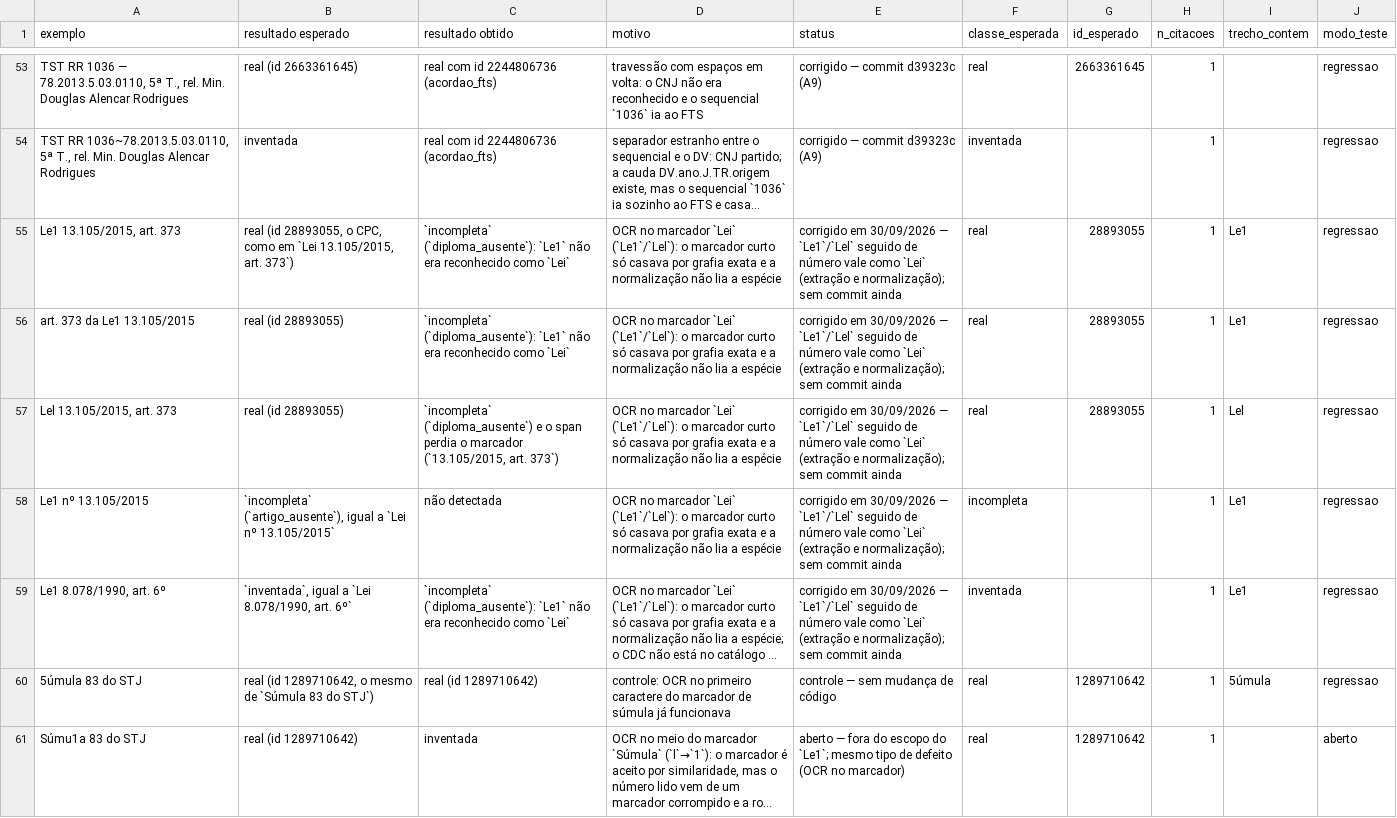
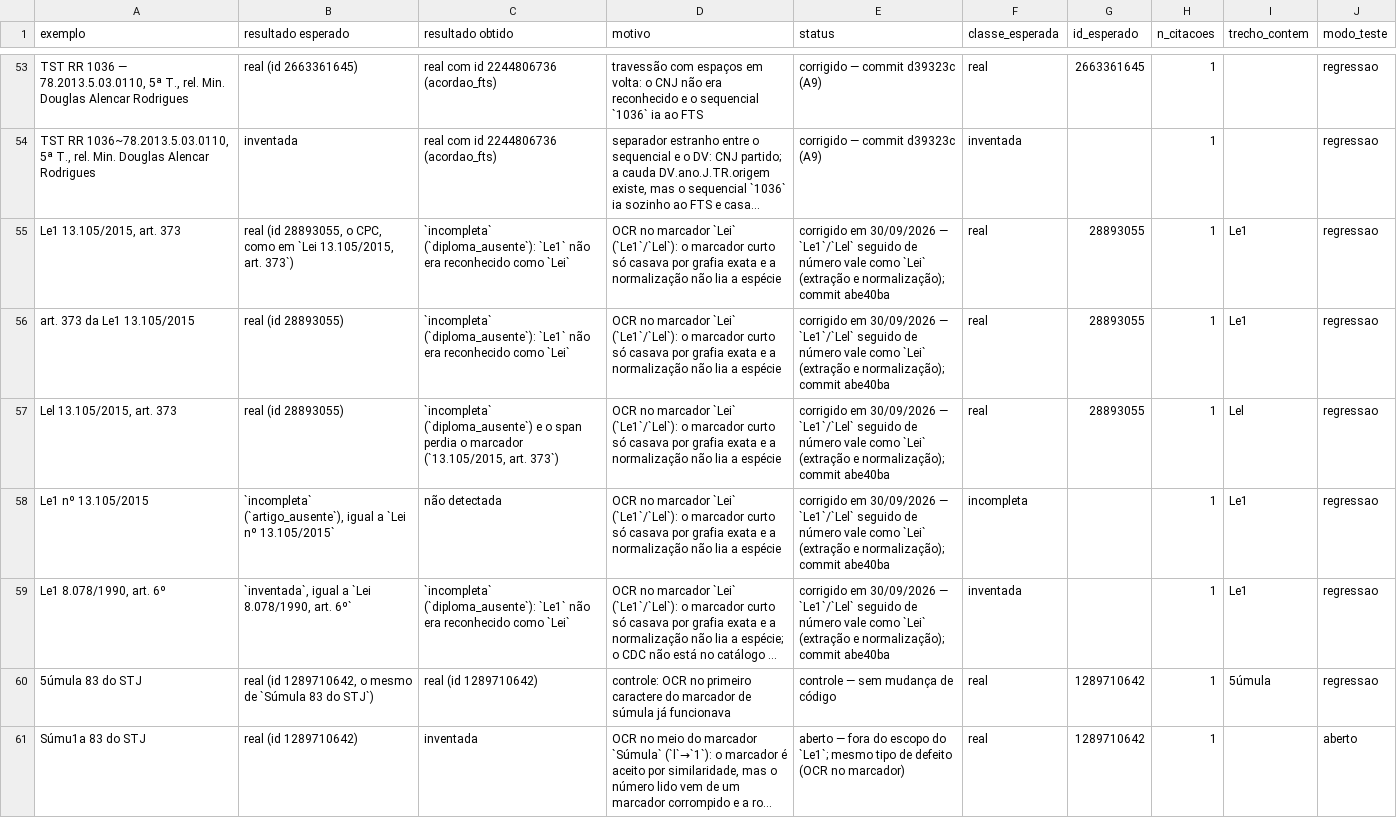
Before and after one commit to camila-cg/bracis-2026-challenge, a CSV file: analise/casos_regressao.csv, drawn as a sheet; only a part is shown, gaps mark what is left out; long unchanged cells end in …; the diff names each change by its address in the sheet, - before the commit and + after, or states it on an @@ line.

Commit message:
Registra o commit do Le1 no status do registro de regressão

```diff
--- a/analise/casos_regressao.csv
+++ b/analise/casos_regressao.csv
-E55:E59 (status): …e normalização); sem commit ainda
+E55:E59 (status): …e normalização); commit abe40ba
```
